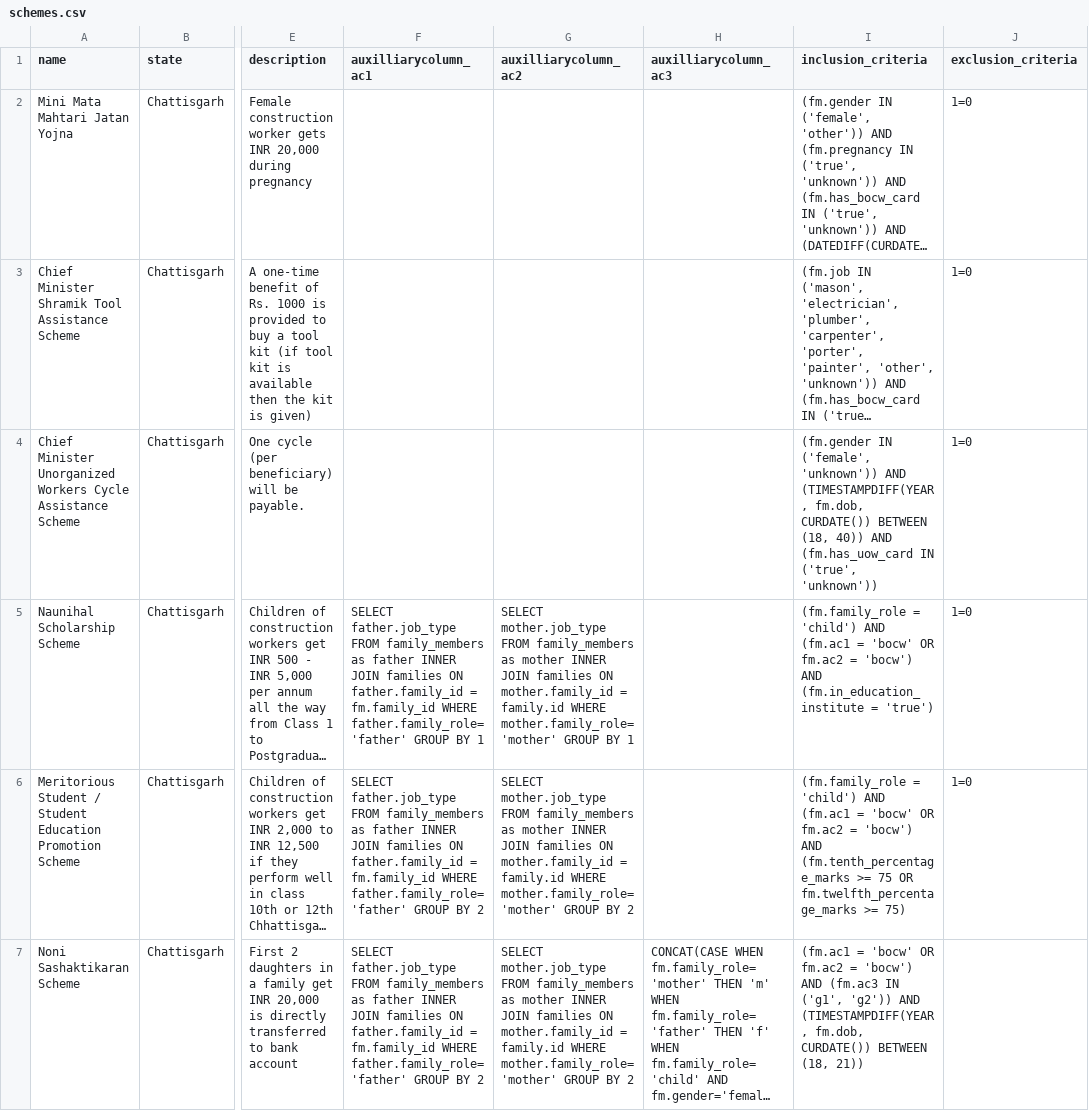
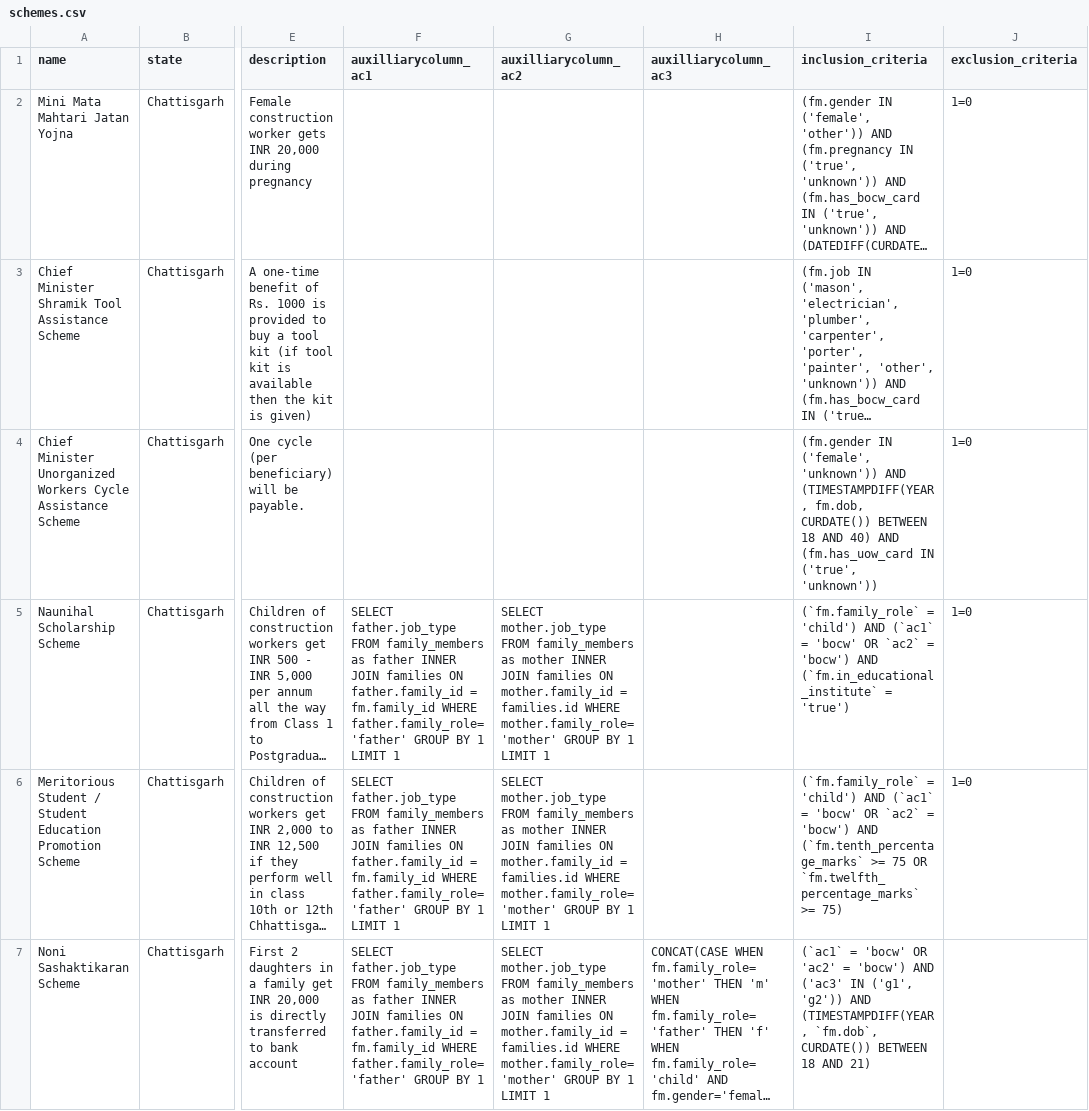
Before and after one commit to Indus-Action-Initiatives/eligibility-engine, a CSV file: maago/config/schemes.csv, drawn as a sheet; only a part is shown, gaps mark what is left out; long unchanged cells end in …; the diff names each change by its address in the sheet, - before the commit and + after, or states it on an @@ line.

```diff
--- a/maago/config/schemes.csv
+++ b/maago/config/schemes.csv
-I4 (inclusion_criteria): …CURDATE()) BETWEEN (18, 40)) AND (fm.has_uow_card…
+I4 (inclusion_criteria): …CURDATE()) BETWEEN 18 AND 40) AND (fm.has_uow_card…
-F5 (auxilliarycolumn_ac1): …BY 1
+F5 (auxilliarycolumn_ac1): …BY 1 LIMIT 1
-G5 (auxilliarycolumn_ac2): …mother.family_id = family.id WHERE mother.family_role='mother' GROUP BY 1
+G5 (auxilliarycolumn_ac2): …mother.family_id = families.id WHERE mother.family_role='mother' GROUP BY 1 LIMIT 1
-I5 (inclusion_criteria): (fm.family_role = 'child') AND (fm.ac1 = 'bocw' OR fm.ac2 = 'bocw') AND (fm.in_education_institute = 'true')
+I5 (inclusion_criteria): (`fm.family_role` = 'child') AND (`ac1` = 'bocw' OR `ac2` = 'bocw') AND (`fm.in_educational_institute` = 'true')
-F6 (auxilliarycolumn_ac1): …GROUP BY 2
+F6 (auxilliarycolumn_ac1): …GROUP BY 1 LIMIT 1
-G6:G7 (auxilliarycolumn_ac2): …mother.family_id = family.id WHERE mother.family_role='mother' GROUP BY 2
+G6:G7 (auxilliarycolumn_ac2): …mother.family_id = families.id WHERE mother.family_role='mother' GROUP BY 1 LIMIT 1
-I6 (inclusion_criteria): (fm.family_role = 'child') AND (fm.ac1 = 'bocw' OR fm.ac2 = 'bocw') AND (fm.tenth_percentage_marks >= 75 OR fm.twelfth_percentage_marks >= 75)
+I6 (inclusion_criteria): (`fm.family_role` = 'child') AND (`ac1` = 'bocw' OR `ac2` = 'bocw') AND (`fm.tenth_percentage_marks` >= 75 OR `fm.twelfth_percentage_marks` >= 75)
-F7 (auxilliarycolumn_ac1): …GROUP BY 2
+F7 (auxilliarycolumn_ac1): …GROUP BY 1
-I7 (inclusion_criteria): (fm.ac1 = 'bocw' OR fm.ac2 = 'bocw') AND (fm.ac3 IN ('g1', 'g2')) AND (TIMESTAMPDIFF(YEAR, fm.dob, CURDATE()) BETWEEN (18, 21))
+I7 (inclusion_criteria): (`ac1` = 'bocw' OR 'ac2' = 'bocw') AND ('ac3' IN ('g1', 'g2')) AND (TIMESTAMPDIFF(YEAR, `fm.dob`, CURDATE()) BETWEEN 18 AND 21)
```
Also changed, not shown: 3 other files.
